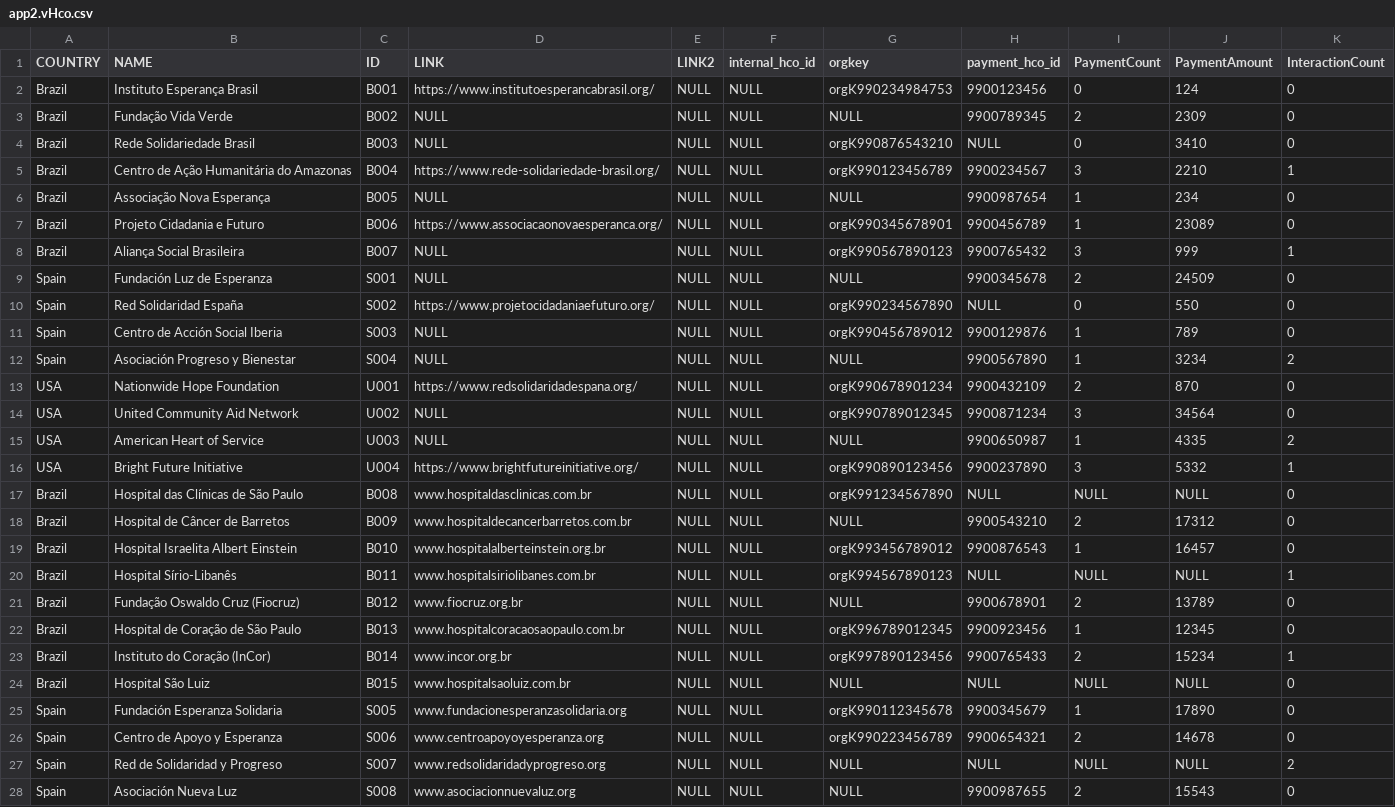
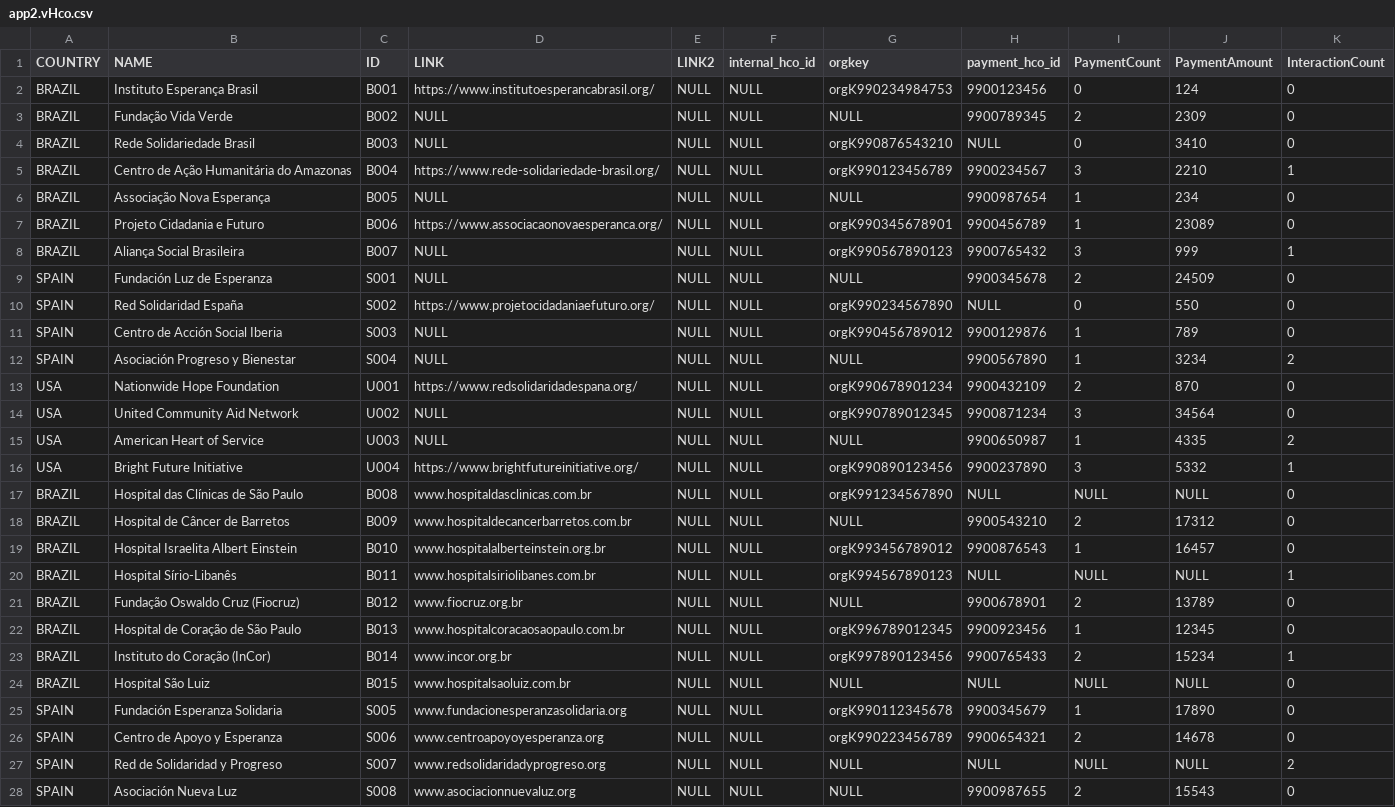
Before and after one commit to wittygirl8/HighRiskThirdParty-Backend, a CSV file: data/app2.vHco.csv, drawn as a sheet; only a part is shown; the diff covers the shown part only.

Commit message:
data_by_country

```diff
--- a/data/app2.vHco.csv
+++ b/data/app2.vHco.csv
@@ -1,13 +1,13 @@
 COUNTRY,NAME,ID,LINK,LINK2,internal_hco_id,orgkey,payment_hco_id,PaymentCount,PaymentAmount,InteractionCount
-Brazil,Instituto Esperança Brasil,B001,https://www.institutoesperancabrasil.org/,NULL,NULL,orgK990234984753,9900123456,0,124,0
-Brazil,Fundação Vida Verde,B002,NULL,NULL,NULL,NULL,9900789345,2,2309,0
-Brazil,Rede Solidariedade Brasil,B003,NULL,NULL,NULL,orgK990876543210,NULL,0,3410,0
-Brazil,Centro de Ação Humanitária do Amazonas,B004,https://www.rede-solidariedade-brasil.org/,NULL,NULL,orgK990123456789,9900234567,3,2210,1
-Brazil,Associação Nova Esperança,B005,NULL,NULL,NULL,NULL,9900987654,1,234,0
-Brazil,Projeto Cidadania e Futuro,B006,https://www.associacaonovaesperanca.org/,NULL,NULL,orgK990345678901,9900456789,1,23089,0
-Brazil,Aliança Social Brasileira,B007,NULL,NULL,NULL,orgK990567890123,9900765432,3,999,1
-Spain,Fundación Luz de Esperanza,S001,NULL,NULL,NULL,NULL,9900345678,2,24509,0
-Spain,Red Solidaridad España,S002,https://www.projetocidadaniaefuturo.org/,NULL,NULL,orgK990234567890,NULL,0,550,0
-Spain,Centro de Acción Social Iberia,S003,NULL,NULL,NULL,orgK990456789012,9900129876,1,789,0
-Spain,Asociación Progreso y Bienestar,S004,NULL,NULL,NULL,NULL,9900567890,1,3234,2
+BRAZIL,Instituto Esperança Brasil,B001,https://www.institutoesperancabrasil.org/,NULL,NULL,orgK990234984753,9900123456,0,124,0
+BRAZIL,Fundação Vida Verde,B002,NULL,NULL,NULL,NULL,9900789345,2,2309,0
+BRAZIL,Rede Solidariedade Brasil,B003,NULL,NULL,NULL,orgK990876543210,NULL,0,3410,0
+BRAZIL,Centro de Ação Humanitária do Amazonas,B004,https://www.rede-solidariedade-brasil.org/,NULL,NULL,orgK990123456789,9900234567,3,2210,1
+BRAZIL,Associação Nova Esperança,B005,NULL,NULL,NULL,NULL,9900987654,1,234,0
+BRAZIL,Projeto Cidadania e Futuro,B006,https://www.associacaonovaesperanca.org/,NULL,NULL,orgK990345678901,9900456789,1,23089,0
+BRAZIL,Aliança Social Brasileira,B007,NULL,NULL,NULL,orgK990567890123,9900765432,3,999,1
+SPAIN,Fundación Luz de Esperanza,S001,NULL,NULL,NULL,NULL,9900345678,2,24509,0
+SPAIN,Red Solidaridad España,S002,https://www.projetocidadaniaefuturo.org/,NULL,NULL,orgK990234567890,NULL,0,550,0
+SPAIN,Centro de Acción Social Iberia,S003,NULL,NULL,NULL,orgK990456789012,9900129876,1,789,0
+SPAIN,Asociación Progreso y Bienestar,S004,NULL,NULL,NULL,NULL,9900567890,1,3234,2
 USA,Nationwide Hope Foundation,U001,https://www.redsolidaridadespana.org/,NULL,NULL,orgK990678901234,9900432109,2,870,0
@@ -16,13 +16,13 @@ USA,American Heart of Service,U003,NULL,NULL,NULL,NULL,9900650987,1,4335,2
 USA,Bright Future Initiative,U004,https://www.brightfutureinitiative.org/,NULL,NULL,orgK990890123456,9900237890,3,5332,1
-Brazil,Hospital das Clínicas de São Paulo,B008,www.hospitaldasclinicas.com.br,NULL,NULL,orgK991234567890,NULL,NULL,NULL,0
-Brazil,Hospital de Câncer de Barretos,B009,www.hospitaldecancerbarretos.com.br,NULL,NULL,NULL,9900543210,2,17312,0
-Brazil,Hospital Israelita Albert Einstein,B010,www.hospitalalberteinstein.org.br,NULL,NULL,orgK993456789012,9900876543,1,16457,0
-Brazil,Hospital Sírio-Libanês,B011,www.hospitalsiriolibanes.com.br,NULL,NULL,orgK994567890123,NULL,NULL,NULL,1
-Brazil,Fundação Oswaldo Cruz (Fiocruz),B012,www.fiocruz.org.br,NULL,NULL,NULL,9900678901,2,13789,0
-Brazil,Hospital de Coração de São Paulo,B013,www.hospitalcoracaosaopaulo.com.br,NULL,NULL,orgK996789012345,9900923456,1,12345,0
-Brazil,Instituto do Coração (InCor),B014,www.incor.org.br,NULL,NULL,orgK997890123456,9900765433,2,15234,1
-Brazil,Hospital São Luiz,B015,www.hospitalsaoluiz.com.br,NULL,NULL,NULL,NULL,NULL,NULL,0
-Spain,Fundación Esperanza Solidaria,S005,www.fundacionesperanzasolidaria.org,NULL,NULL,orgK990112345678,9900345679,1,17890,0
-Spain,Centro de Apoyo y Esperanza,S006,www.centroapoyoyesperanza.org,NULL,NULL,orgK990223456789,9900654321,2,14678,0
-Spain,Red de Solidaridad y Progreso,S007,www.redsolidaridadyprogreso.org,NULL,NULL,NULL,NULL,NULL,NULL,2
-Spain,Asociación Nueva Luz,S008,www.asociacionnuevaluz.org,NULL,NULL,NULL,9900987655,2,15543,0
+BRAZIL,Hospital das Clínicas de São Paulo,B008,www.hospitaldasclinicas.com.br,NULL,NULL,orgK991234567890,NULL,NULL,NULL,0
+BRAZIL,Hospital de Câncer de Barretos,B009,www.hospitaldecancerbarretos.com.br,NULL,NULL,NULL,9900543210,2,17312,0
+BRAZIL,Hospital Israelita Albert Einstein,B010,www.hospitalalberteinstein.org.br,NULL,NULL,orgK993456789012,9900876543,1,16457,0
+BRAZIL,Hospital Sírio-Libanês,B011,www.hospitalsiriolibanes.com.br,NULL,NULL,orgK994567890123,NULL,NULL,NULL,1
+BRAZIL,Fundação Oswaldo Cruz (Fiocruz),B012,www.fiocruz.org.br,NULL,NULL,NULL,9900678901,2,13789,0
+BRAZIL,Hospital de Coração de São Paulo,B013,www.hospitalcoracaosaopaulo.com.br,NULL,NULL,orgK996789012345,9900923456,1,12345,0
+BRAZIL,Instituto do Coração (InCor),B014,www.incor.org.br,NULL,NULL,orgK997890123456,9900765433,2,15234,1
+BRAZIL,Hospital São Luiz,B015,www.hospitalsaoluiz.com.br,NULL,NULL,NULL,NULL,NULL,NULL,0
+SPAIN,Fundación Esperanza Solidaria,S005,www.fundacionesperanzasolidaria.org,NULL,NULL,orgK990112345678,9900345679,1,17890,0
+SPAIN,Centro de Apoyo y Esperanza,S006,www.centroapoyoyesperanza.org,NULL,NULL,orgK990223456789,9900654321,2,14678,0
+SPAIN,Red de Solidaridad y Progreso,S007,www.redsolidaridadyprogreso.org,NULL,NULL,NULL,NULL,NULL,NULL,2
+SPAIN,Asociación Nueva Luz,S008,www.asociacionnuevaluz.org,NULL,NULL,NULL,9900987655,2,15543,0
```
Also changed, not shown: 7 edited cells elsewhere in this file, 2 other files.
